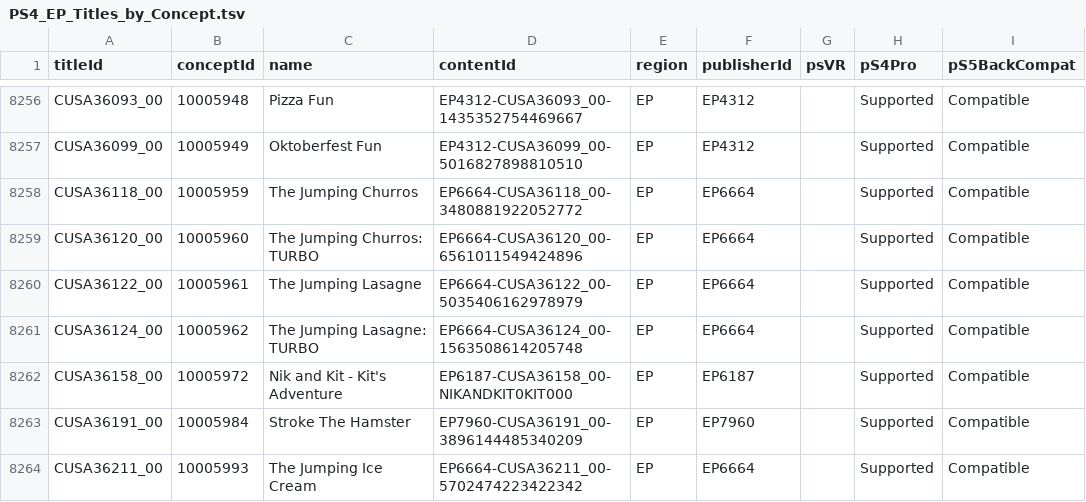
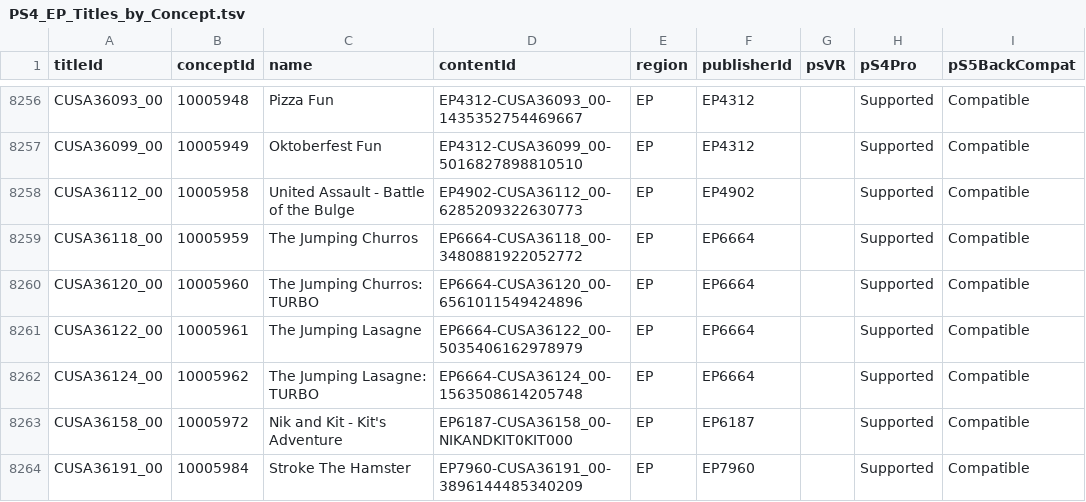
Before and after one commit to andshrew/PlayStation-Titles, a TSV file: Region/Europe/PS4_EP_Titles_by_Concept.tsv, drawn as a sheet; only a part is shown, gaps mark what is left out; the shorter side is filled out with more unchanged rows; the diff names each change by its address in the sheet, - before the commit and + after, or states it on an @@ line.

```diff
--- a/Region/Europe/PS4_EP_Titles_by_Concept.tsv
+++ b/Region/Europe/PS4_EP_Titles_by_Concept.tsv
+row 8258: CUSA36112_00 | 10005958 | United Assault - Battle of the Bulge | EP4902-CUSA36112_00-6285209322630773 | EP | EP4902 |  | Supported | Compatible
```
Also changed, not shown: Region/America/PS4_UP_Titles.tsv, Region/America/PS4_UP_Titles_by_Concept.tsv, 10 other files.
